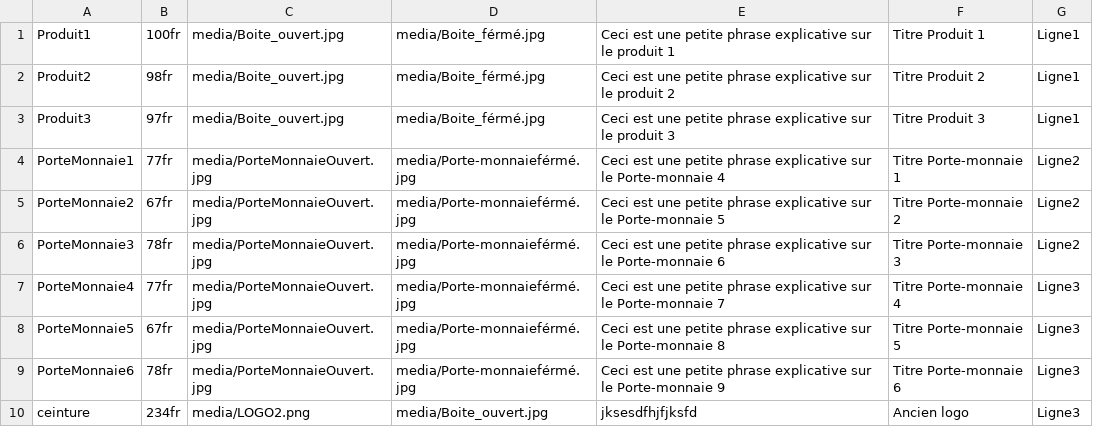
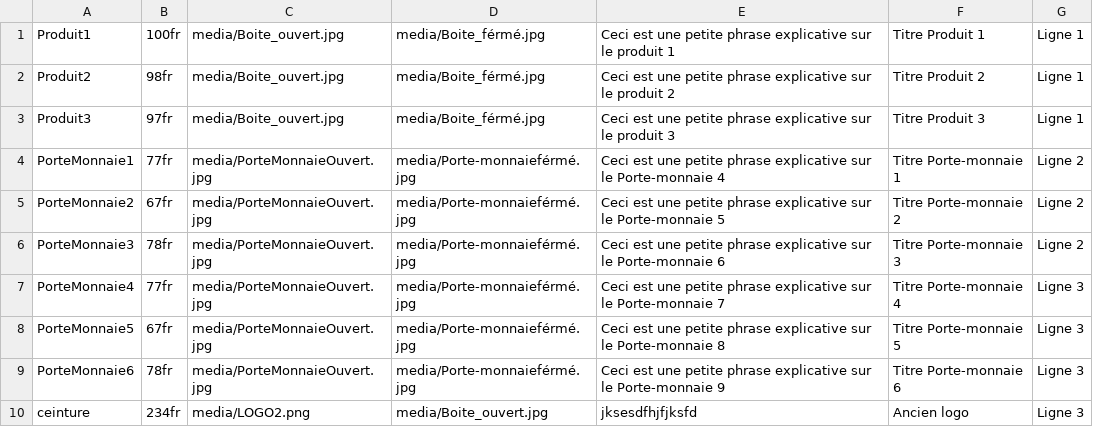
Before and after one commit to M1N00/ArtSon, a CSV file: DATA.csv, drawn as a sheet.

```diff
--- a/DATA.csv
+++ b/DATA.csv
@@ -1,10 +1,10 @@
-Produit1;100fr;media/Boite_ouvert.jpg;media/Boite_férmé.jpg;Ceci est une petite phrase explicative sur le produit 1;Titre Produit 1;Ligne1
-Produit2;98fr;media/Boite_ouvert.jpg;media/Boite_férmé.jpg;Ceci est une petite phrase explicative sur le produit 2;Titre Produit 2;Ligne1
-Produit3;97fr;media/Boite_ouvert.jpg;media/Boite_férmé.jpg;Ceci est une petite phrase explicative sur le produit 3;Titre Produit 3;Ligne1
-PorteMonnaie1;77fr;media/PorteMonnaieOuvert.jpg;media/Porte-monnaieférmé.jpg;Ceci est une petite phrase explicative sur le Porte-monnaie 4;Titre Porte-monnaie 1;Ligne2
-PorteMonnaie2;67fr;media/PorteMonnaieOuvert.jpg;media/Porte-monnaieférmé.jpg;Ceci est une petite phrase explicative sur le Porte-monnaie 5;Titre Porte-monnaie 2;Ligne2
-PorteMonnaie3;78fr;media/PorteMonnaieOuvert.jpg;media/Porte-monnaieférmé.jpg;Ceci est une petite phrase explicative sur le Porte-monnaie 6;Titre Porte-monnaie 3;Ligne2
-PorteMonnaie4;77fr;media/PorteMonnaieOuvert.jpg;media/Porte-monnaieférmé.jpg;Ceci est une petite phrase explicative sur le Porte-monnaie 7;Titre Porte-monnaie 4;Ligne3
-PorteMonnaie5;67fr;media/PorteMonnaieOuvert.jpg;media/Porte-monnaieférmé.jpg;Ceci est une petite phrase explicative sur le Porte-monnaie 8;Titre Porte-monnaie 5;Ligne3
-PorteMonnaie6;78fr;media/PorteMonnaieOuvert.jpg;media/Porte-monnaieférmé.jpg;Ceci est une petite phrase explicative sur le Porte-monnaie 9;Titre Porte-monnaie 6;Ligne3
-ceinture;234fr;media/LOGO2.png;media/Boite_ouvert.jpg;jksesdfhjfjksfd;Ancien logo;Ligne3
+Produit1;100fr;media/Boite_ouvert.jpg;media/Boite_férmé.jpg;Ceci est une petite phrase explicative sur le produit 1;Titre Produit 1;Ligne 1
+Produit2;98fr;media/Boite_ouvert.jpg;media/Boite_férmé.jpg;Ceci est une petite phrase explicative sur le produit 2;Titre Produit 2;Ligne 1
+Produit3;97fr;media/Boite_ouvert.jpg;media/Boite_férmé.jpg;Ceci est une petite phrase explicative sur le produit 3;Titre Produit 3;Ligne 1
+PorteMonnaie1;77fr;media/PorteMonnaieOuvert.jpg;media/Porte-monnaieférmé.jpg;Ceci est une petite phrase explicative sur le Porte-monnaie 4;Titre Porte-monnaie 1;Ligne 2
+PorteMonnaie2;67fr;media/PorteMonnaieOuvert.jpg;media/Porte-monnaieférmé.jpg;Ceci est une petite phrase explicative sur le Porte-monnaie 5;Titre Porte-monnaie 2;Ligne 2
+PorteMonnaie3;78fr;media/PorteMonnaieOuvert.jpg;media/Porte-monnaieférmé.jpg;Ceci est une petite phrase explicative sur le Porte-monnaie 6;Titre Porte-monnaie 3;Ligne 2
+PorteMonnaie4;77fr;media/PorteMonnaieOuvert.jpg;media/Porte-monnaieférmé.jpg;Ceci est une petite phrase explicative sur le Porte-monnaie 7;Titre Porte-monnaie 4;Ligne 3
+PorteMonnaie5;67fr;media/PorteMonnaieOuvert.jpg;media/Porte-monnaieférmé.jpg;Ceci est une petite phrase explicative sur le Porte-monnaie 8;Titre Porte-monnaie 5;Ligne 3
+PorteMonnaie6;78fr;media/PorteMonnaieOuvert.jpg;media/Porte-monnaieférmé.jpg;Ceci est une petite phrase explicative sur le Porte-monnaie 9;Titre Porte-monnaie 6;Ligne 3
+ceinture;234fr;media/LOGO2.png;media/Boite_ouvert.jpg;jksesdfhjfjksfd;Ancien logo;Ligne 3
```
Also changed, not shown: 5 other files.
